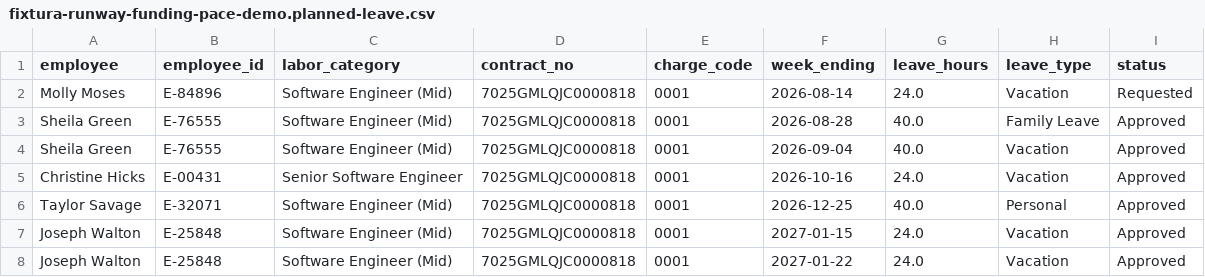
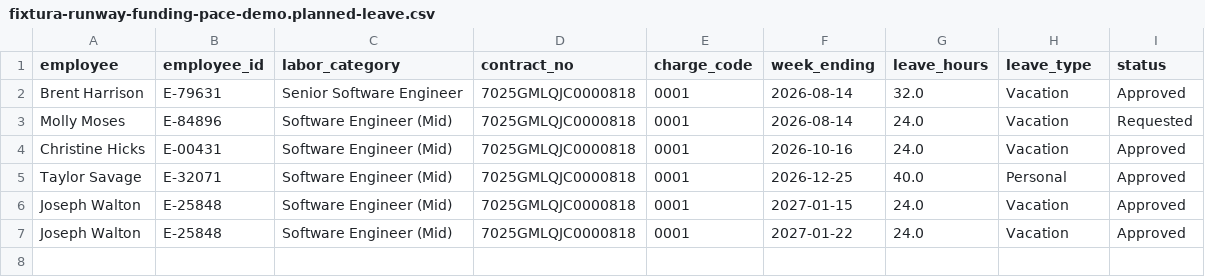
Before and after one commit to capitaltg/si2026-runway-kaylee, a CSV file: sample-data/fixtura-runway-funding-pace-demo.planned-leave.csv, drawn as a sheet.

```diff
--- a/sample-data/fixtura-runway-funding-pace-demo.planned-leave.csv
+++ b/sample-data/fixtura-runway-funding-pace-demo.planned-leave.csv
@@ -1,6 +1,5 @@
 employee,employee_id,labor_category,contract_no,charge_code,week_ending,leave_hours,leave_type,status
+Brent Harrison,E-79631,Senior Software Engineer,7025GMLQJC0000818,0001,2026-08-14,32.0,Vacation,Approved
 Molly Moses,E-84896,Software Engineer (Mid),7025GMLQJC0000818,0001,2026-08-14,24.0,Vacation,Requested
-Sheila Green,E-76555,Software Engineer (Mid),7025GMLQJC0000818,0001,2026-08-28,40.0,Family Leave,Approved
-Sheila Green,E-76555,Software Engineer (Mid),7025GMLQJC0000818,0001,2026-09-04,40.0,Vacation,Approved
-Christine Hicks,E-00431,Senior Software Engineer,7025GMLQJC0000818,0001,2026-10-16,24.0,Vacation,Approved
+Christine Hicks,E-00431,Software Engineer (Mid),7025GMLQJC0000818,0001,2026-10-16,24.0,Vacation,Approved
 Taylor Savage,E-32071,Software Engineer (Mid),7025GMLQJC0000818,0001,2026-12-25,40.0,Personal,Approved
```
Also changed, not shown: sample-data/fixtura-runway-burn-demo.labor.csv, sample-data/fixtura-runway-burn-demo.planned-leave.csv, 8 other files.
